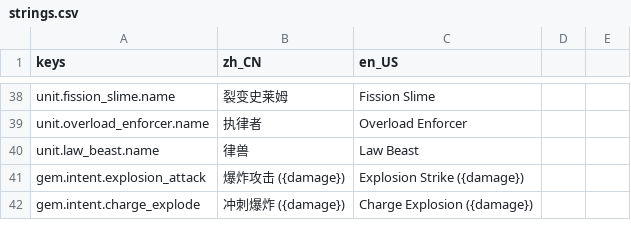
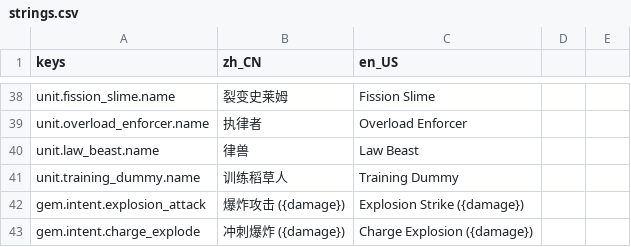
Before and after one commit to CrazyBucket/law-thief, a CSV file: localization/strings.csv, drawn as a sheet; only a part is shown, gaps mark what is left out; the diff names each change by its address in the sheet, - before the commit and + after, or states it on an @@ line.

```diff
--- a/localization/strings.csv
+++ b/localization/strings.csv
+row 41: unit.training_dummy.name | 训练稻草人 | Training Dummy
```
Also changed, not shown: 47 other files.
